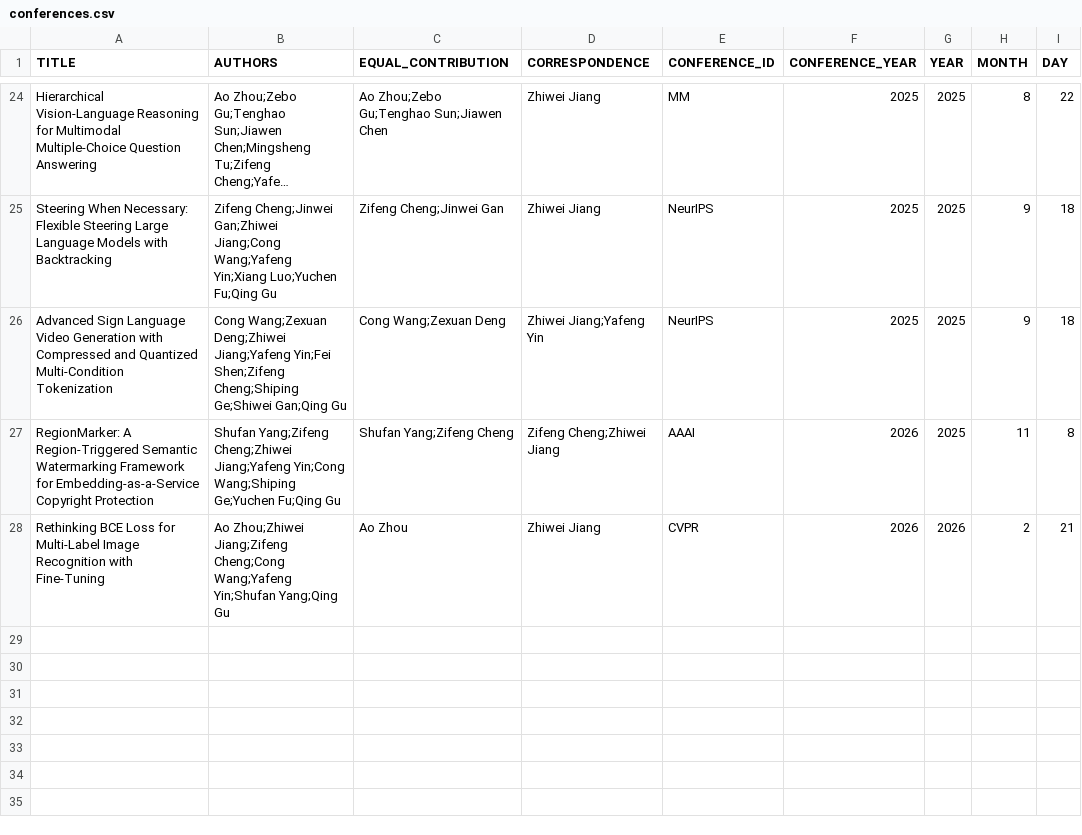
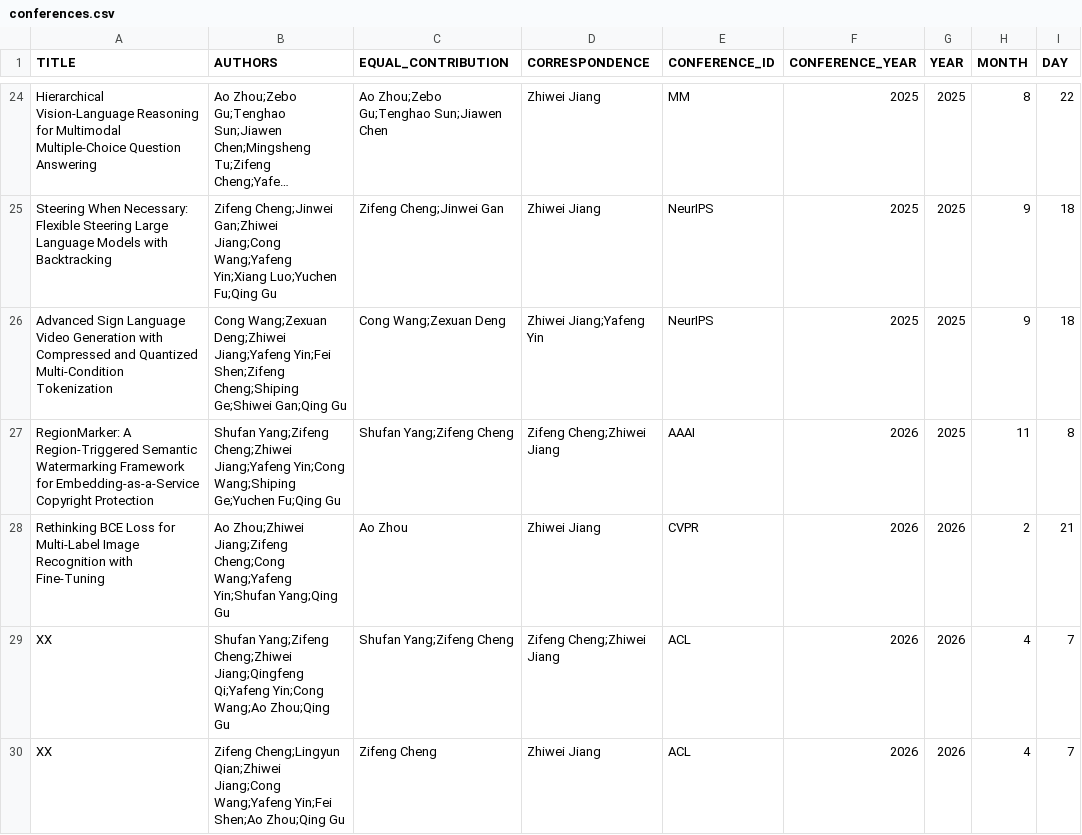
Before and after one commit to isetnju/isetnju.github.io, a CSV file: databases/publications/conferences.csv, drawn as a sheet; only a part is shown, gaps mark what is left out; long unchanged cells end in …; the diff names each change by its address in the sheet, - before the commit and + after, or states it on an @@ line.

Commit message:
Update conferences.csv

```diff
--- a/databases/publications/conferences.csv
+++ b/databases/publications/conferences.csv
+row 29: XX | Shufan Yang;Zifeng Cheng;Zhiwei Jiang;Qingfeng Qi;Yafeng Yin;Cong Wang;Ao Zhou;Qing Gu | Shufan Yang;Zifeng Cheng | Zifeng Cheng;Zhiwei Jiang | ACL | 2026 | 2026 | 4 | 7
+row 30: XX | Zifeng Cheng;Lingyun Qian;Zhiwei Jiang;Cong Wang;Yafeng Yin;Fei Shen;Ao Zhou;Qing Gu | Zifeng Cheng | Zhiwei Jiang | ACL | 2026 | 2026 | 4 | 7
```
